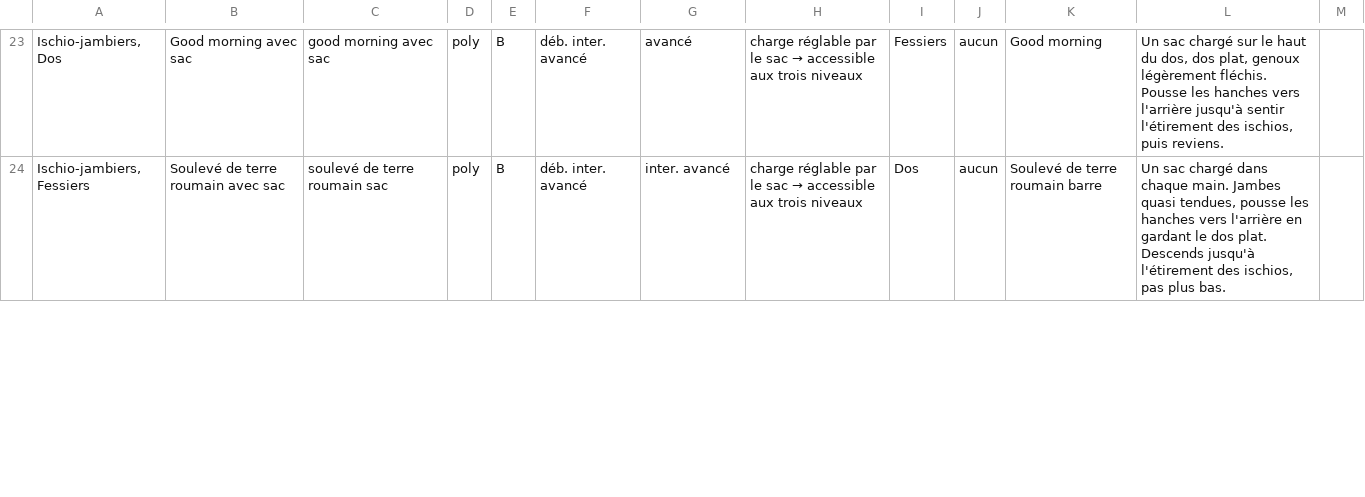
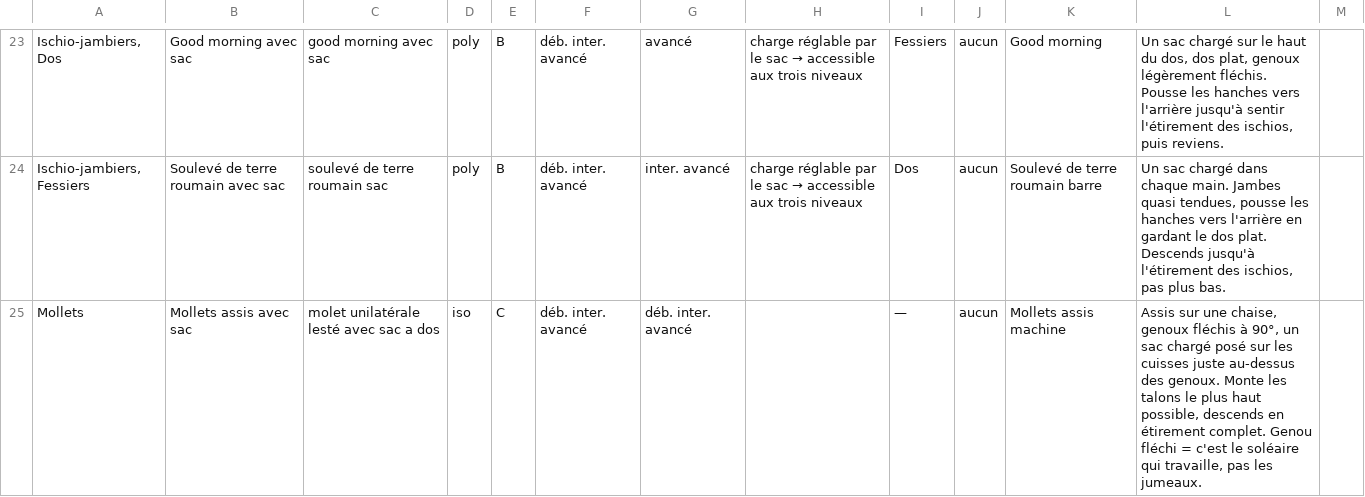
Before and after one commit to cocherellucas/My-program, a CSV file: program-data/nouveaux-exercices-proposes.csv, drawn as a sheet; only a part is shown, gaps mark what is left out; the diff covers the shown part only; the diff names each change by its address in the sheet, - before the commit and + after, or states it on an @@ line.

```diff
--- a/program-data/nouveaux-exercices-proposes.csv
+++ b/program-data/nouveaux-exercices-proposes.csv
+row 25: Mollets | Mollets assis avec sac | molet unilatérale lesté avec sac a dos | iso | C | déb. inter. avancé | déb. inter. avancé |  | — | aucun | Mollets assis machine | Assis sur une chaise, genoux fléchis à 90°, un sac chargé posé sur les cuisses juste au-dessus des genoux. Monte les talons le plus haut possible, descends en étirement complet. Genou fléchi = c'est le soléaire qui travaille, pas les jumeaux.
```
Also changed, not shown: 3 edited cells elsewhere in this file, 4 other files.
